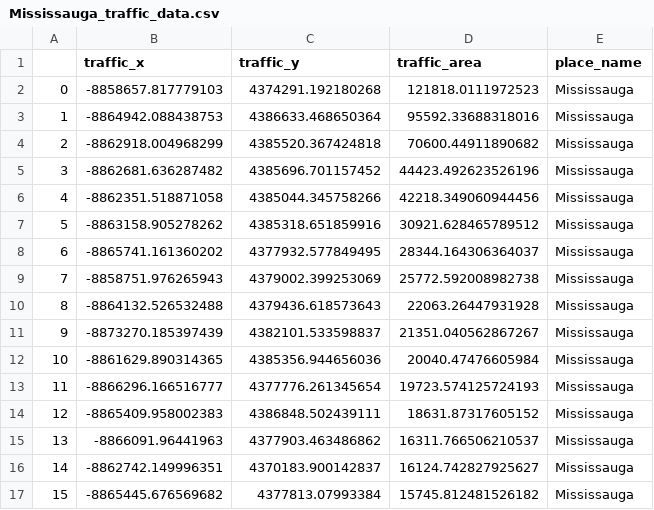
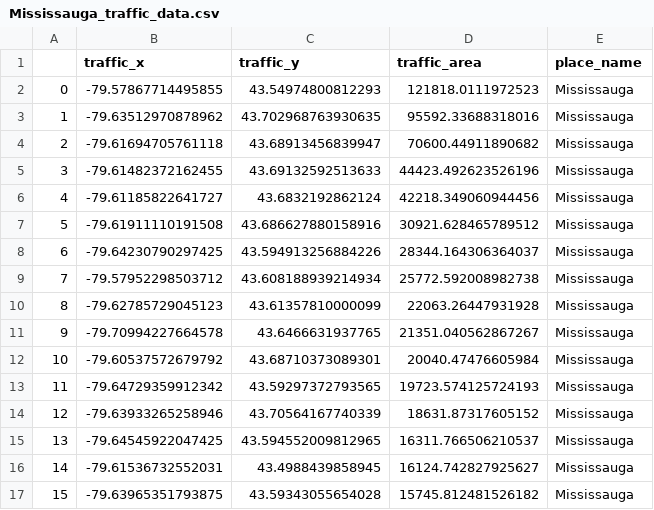
Before and after one commit to sm634/EVlution, a CSV file: EVs/inputs/Mississauga_traffic_data.csv, drawn as a sheet; only a part is shown; the diff covers the shown part only.

```diff
--- a/EVs/inputs/Mississauga_traffic_data.csv
+++ b/EVs/inputs/Mississauga_traffic_data.csv
@@ -1,17 +1,17 @@
 ,traffic_x,traffic_y,traffic_area,place_name
-0,-8858657.817779103,4374291.192180268,121818.0111972523,Mississauga
-1,-8864942.088438753,4386633.468650364,95592.33688318016,Mississauga
-2,-8862918.004968299,4385520.367424818,70600.44911890682,Mississauga
-3,-8862681.636287482,4385696.701157452,44423.492623526196,Mississauga
-4,-8862351.518871058,4385044.345758266,42218.349060944456,Mississauga
-5,-8863158.905278262,4385318.651859916,30921.628465789512,Mississauga
-6,-8865741.161360202,4377932.577849495,28344.164306364037,Mississauga
-7,-8858751.976265943,4379002.399253069,25772.592008982738,Mississauga
-8,-8864132.526532488,4379436.618573643,22063.26447931928,Mississauga
-9,-8873270.185397439,4382101.533598837,21351.040562867267,Mississauga
-10,-8861629.890314365,4385356.944656036,20040.47476605984,Mississauga
-11,-8866296.166516777,4377776.261345654,19723.574125724193,Mississauga
-12,-8865409.958002383,4386848.502439111,18631.87317605152,Mississauga
-13,-8866091.96441963,4377903.463486862,16311.766506210537,Mississauga
-14,-8862742.149996351,4370183.900142837,16124.742827925627,Mississauga
-15,-8865445.676569682,4377813.07993384,15745.812481526182,Mississauga
+0,-79.57867714495855,43.54974800812293,121818.0111972523,Mississauga
+1,-79.63512970878962,43.702968763930635,95592.33688318016,Mississauga
+2,-79.61694705761118,43.68913456839947,70600.44911890682,Mississauga
+3,-79.61482372162455,43.69132592513633,44423.492623526196,Mississauga
+4,-79.61185822641727,43.6832192862124,42218.349060944456,Mississauga
+5,-79.61911110191508,43.686627880158916,30921.628465789512,Mississauga
+6,-79.64230790297425,43.594913256884226,28344.164306364037,Mississauga
+7,-79.57952298503712,43.608188939214934,25772.592008982738,Mississauga
+8,-79.62785729045123,43.61357810000099,22063.26447931928,Mississauga
+9,-79.70994227664578,43.6466631937765,21351.040562867267,Mississauga
+10,-79.60537572679792,43.68710373089301,20040.47476605984,Mississauga
+11,-79.64729359912342,43.59297372793565,19723.574125724193,Mississauga
+12,-79.63933265258946,43.70564167740339,18631.87317605152,Mississauga
+13,-79.64545922047425,43.594552009812965,16311.766506210537,Mississauga
+14,-79.61536732552031,43.4988439858945,16124.742827925627,Mississauga
+15,-79.63965351793875,43.59343055654028,15745.812481526182,Mississauga
```
Also changed, not shown: 106 edited cells elsewhere in this file, EVs/inputs/Mississauga_poi_data.csv, 2 other files.
